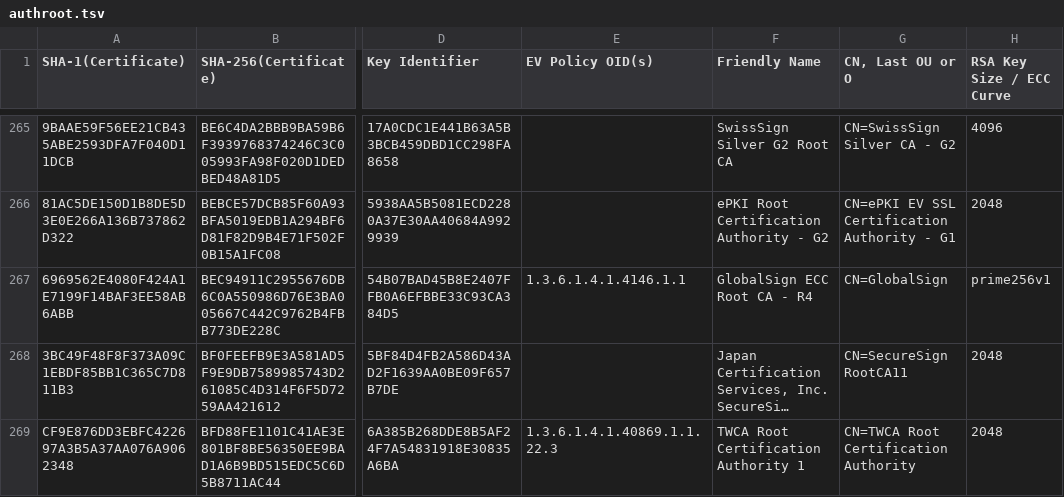
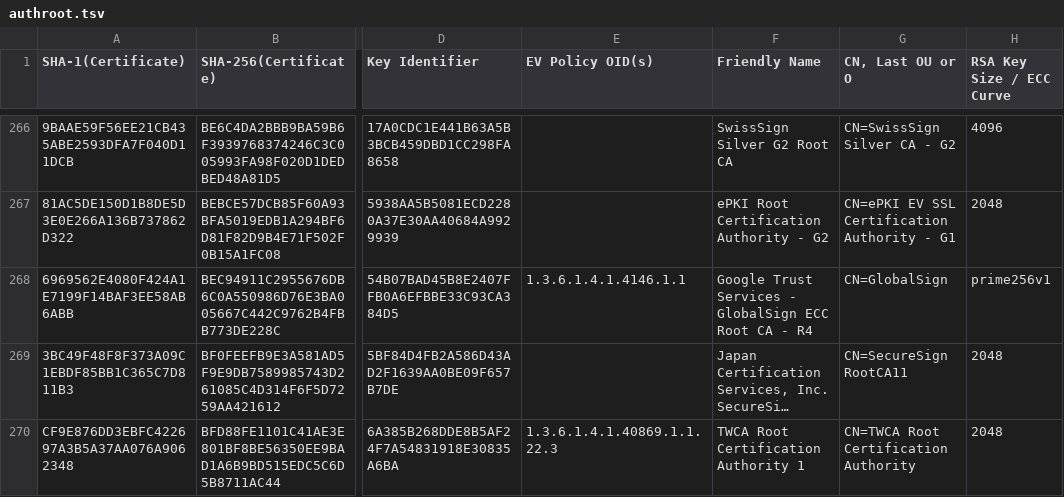
Before and after one commit to robstradling/authroot.stl, a TSV file: authroot.tsv, drawn as a sheet; only a part is shown, gaps mark what is left out; long unchanged cells end in …; addresses are those after the commit; the diff covers the shown part only; the diff names each change by its address in the sheet, - before the commit and + after, or states it on an @@ line.

```diff
--- a/authroot.tsv
+++ b/authroot.tsv
-F268 (Friendly Name): GlobalSign ECC Root CA - R4
+F268 (Friendly Name): Google Trust Services - GlobalSign ECC Root CA - R4
```
Also changed, not shown: 2 added rows and 6 edited cells elsewhere in this file, 4 other files.
